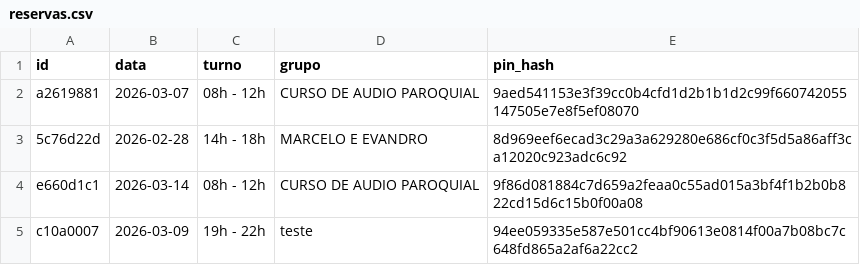
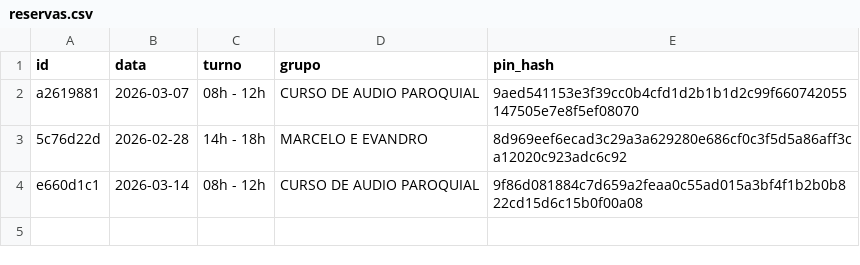
Before and after one commit to marcusandre-bot/reserva-sala-ensaios, a CSV file: reservas.csv, drawn as a sheet; the diff names each change by its address in the sheet, - before the commit and + after, or states it on an @@ line.

Commit message:
Atualiza reservas.csv

```diff
--- a/reservas.csv
+++ b/reservas.csv
-row 5: c10a0007 | 2026-03-09 | 19h - 22h | teste | 94ee059335e587e501cc4bf90613e0814f00a7b08bc7c648fd865a2af6a22cc2
```
